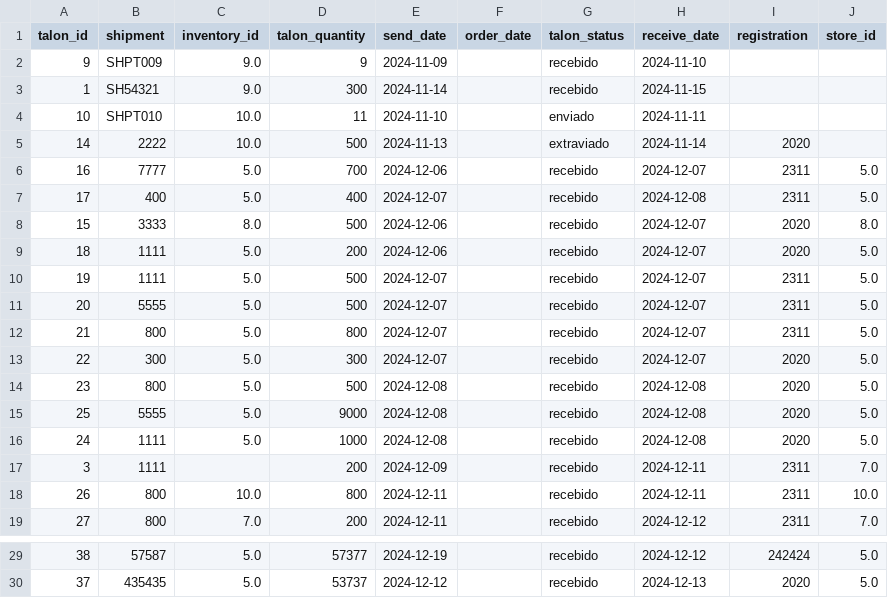
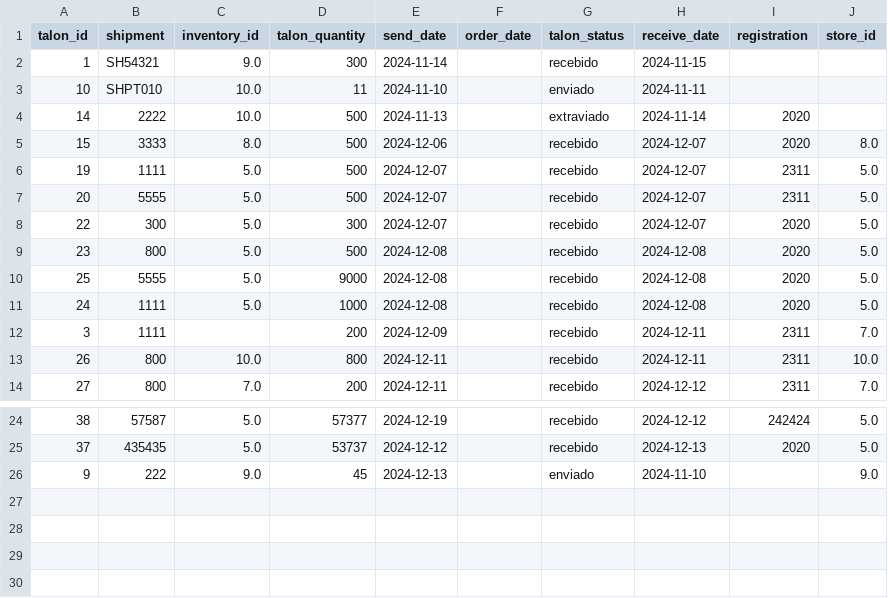
Before and after one commit to DalColV/Oferte_e_Ganhe, a CSV file: relatorios/envioTaloes.csv, drawn as a sheet; only a part is shown, gaps mark what is left out; removed rows and columns are numbered as before the commit, all else as after; the diff names each change by its address in the sheet, - before the commit and + after, or states it on an @@ line.

```diff
--- a/relatorios/envioTaloes.csv
+++ b/relatorios/envioTaloes.csv
-row 2: 9 | SHPT009 | 9.0 | 9 | 2024-11-09 |  | recebido | 2024-11-10
-row 6: 16 | 7777 | 5.0 | 700 | 2024-12-06 |  | recebido | 2024-12-07 | 2311 | 5.0
-row 7: 17 | 400 | 5.0 | 400 | 2024-12-07 |  | recebido | 2024-12-08 | 2311 | 5.0
-row 9: 18 | 1111 | 5.0 | 200 | 2024-12-06 |  | recebido | 2024-12-07 | 2020 | 5.0
-row 12: 21 | 800 | 5.0 | 800 | 2024-12-07 |  | recebido | 2024-12-07 | 2311 | 5.0
+row 26: 9 | 222 | 9.0 | 45 | 2024-12-13 |  | enviado | 2024-11-10 |  | 9.0
```
Also changed, not shown: relatorios/loja_5.csv, relatorios/recebimentoTaloes.csv, 5 other files.
